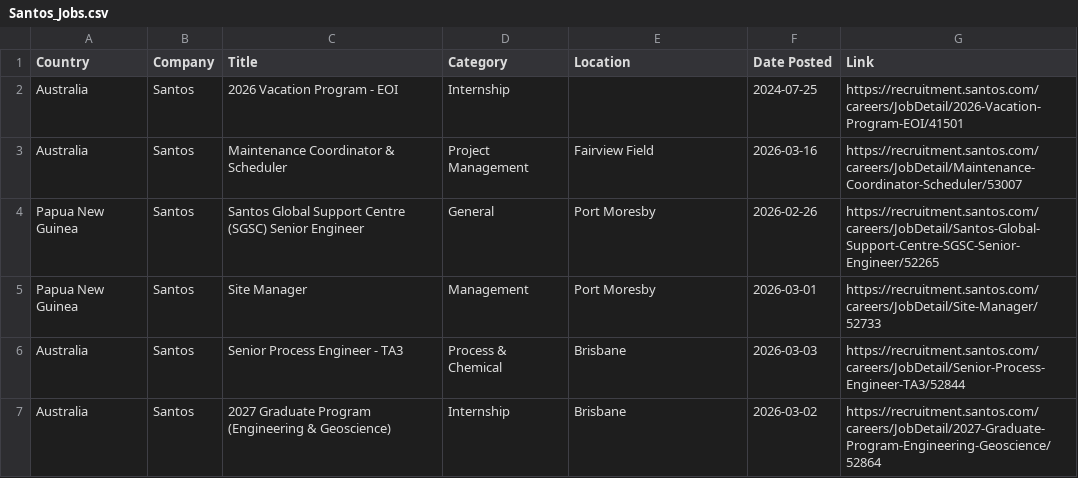
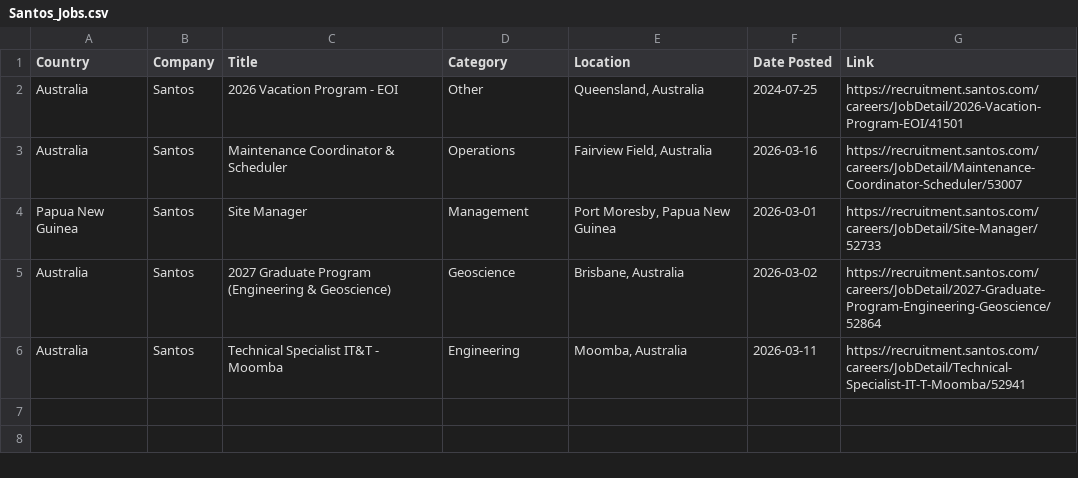
Before and after one commit to illeh69/KerjaAI-oil-gas-me, a CSV file: Santos_Jobs.csv, drawn as a sheet.

```diff
--- a/Santos_Jobs.csv
+++ b/Santos_Jobs.csv
@@ -1,7 +1,6 @@
 "Country","Company","Title","Category","Location","Date Posted","Link"
-"Australia","Santos","2026 Vacation Program - EOI","Internship","","2024-07-25","https://recruitment.santos.com/careers/JobDetail/2026-Vacation-Program-EOI/41501"
-"Australia","Santos","Maintenance Coordinator & Scheduler","Project Management","Fairview Field","2026-03-16","https://recruitment.santos.com/careers/JobDetail/Maintenance-Coordinator-Scheduler/53007"
-"Papua New Guinea","Santos","Santos Global Support Centre (SGSC) Senior Engineer","General","Port Moresby","2026-02-26","https://recruitment.santos.com/careers/JobDetail/Santos-Global-Support-Centre-SGSC-Senior-Engineer/52265"
-"Papua New Guinea","Santos","Site Manager","Management","Port Moresby","2026-03-01","https://recruitment.santos.com/careers/JobDetail/Site-Manager/52733"
-"Australia","Santos","Senior Process Engineer - TA3","Process & Chemical","Brisbane","2026-03-03","https://recruitment.santos.com/careers/JobDetail/Senior-Process-Engineer-TA3/52844"
-"Australia","Santos","2027 Graduate Program (Engineering & Geoscience)","Internship","Brisbane","2026-03-02","https://recruitment.santos.com/careers/JobDetail/2027-Graduate-Program-Engineering-Geoscience/52864"
+"Australia","Santos","2026 Vacation Program - EOI","Other","Queensland, Australia","2024-07-25","https://recruitment.santos.com/careers/JobDetail/2026-Vacation-Program-EOI/41501"
+"Australia","Santos","Maintenance Coordinator & Scheduler","Operations","Fairview Field, Australia","2026-03-16","https://recruitment.santos.com/careers/JobDetail/Maintenance-Coordinator-Scheduler/53007"
+"Papua New Guinea","Santos","Site Manager","Management","Port Moresby, Papua New Guinea","2026-03-01","https://recruitment.santos.com/careers/JobDetail/Site-Manager/52733"
+"Australia","Santos","2027 Graduate Program (Engineering & Geoscience)","Geoscience","Brisbane, Australia","2026-03-02","https://recruitment.santos.com/careers/JobDetail/2027-Graduate-Program-Engineering-Geoscience/52864"
+"Australia","Santos","Technical Specialist IT&T - Moomba","Engineering","Moomba, Australia","2026-03-11","https://recruitment.santos.com/careers/JobDetail/Technical-Specialist-IT-T-Moomba/52941"
```
Also changed, not shown: Bapco_Jobs.csv, CNRL_Jobs.csv, 5 other files.
